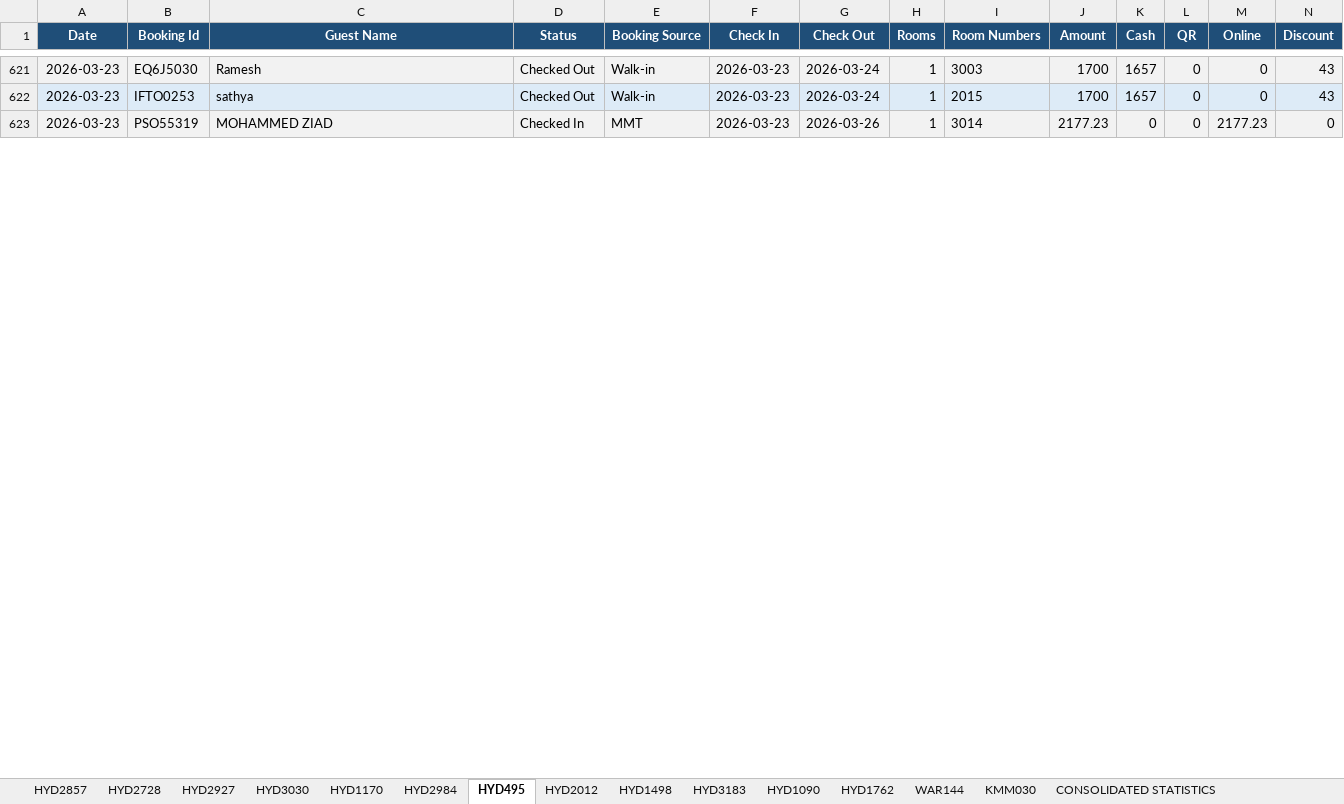
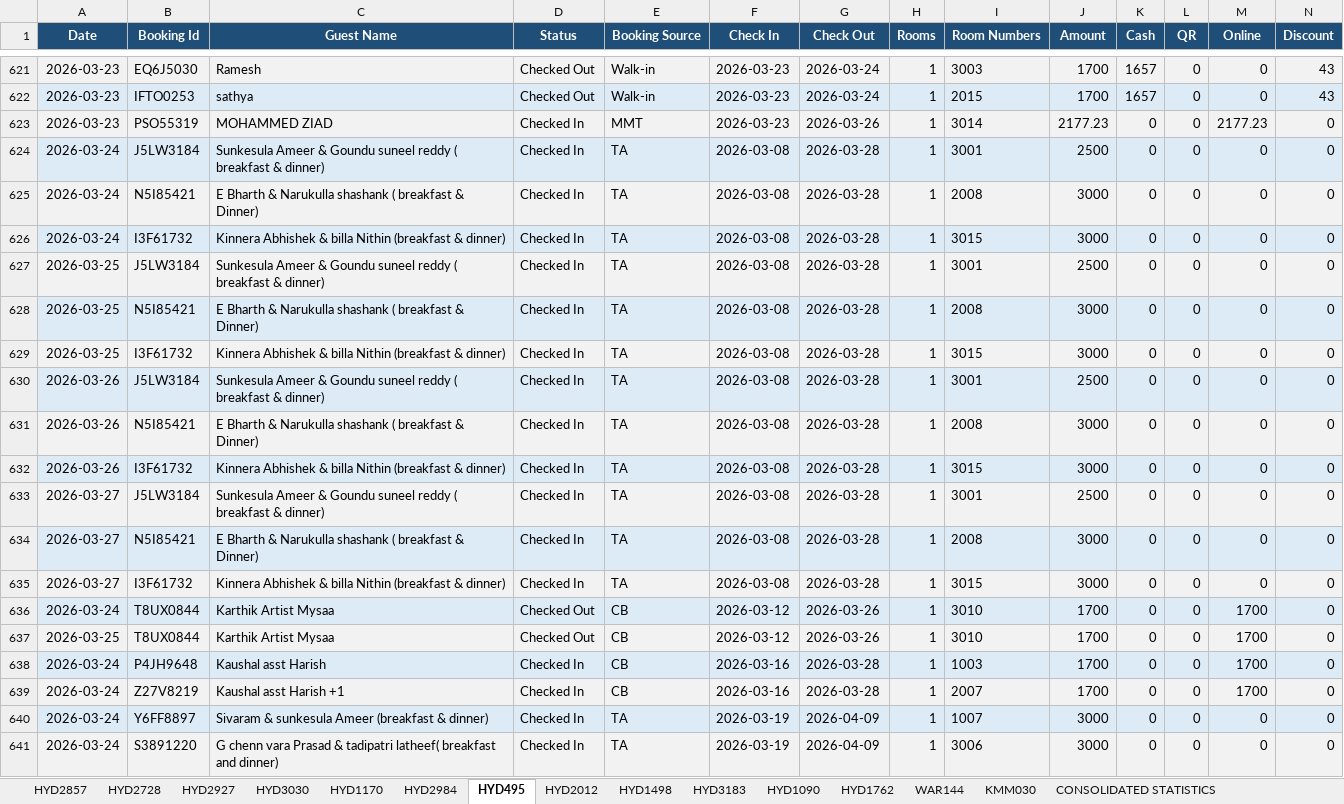
Before and after one commit to propertiesgrouphyd-manager/reports, an Excel workbook: Bookings_March 2026.xlsx, sheet HYD495, drawn as a sheet; only a part is shown, gaps mark what is left out; values as stored, in another font and other column widths than the file's, no borders; rows hold the shown columns only; the diff covers the shown part only; the diff names each change by its address in the sheet, - before the commit and + after, or states it on an @@ line.

```diff
--- a/Bookings_March 2026.xlsx (sheet HYD495)
+++ b/Bookings_March 2026.xlsx (sheet HYD495)
+row 624: 2026-03-24 | J5LW3184 | Sunkesula Ameer & Goundu suneel reddy ( breakfast & dinner) | Checked In | TA | 2026-03-08 | 2026-03-28 | 1 | 3001 | 2500 | 0 | 0 | 0 | 0
+row 625: 2026-03-24 | N5I85421 | E Bharth & Narukulla shashank ( breakfast & Dinner) | Checked In | TA | 2026-03-08 | 2026-03-28 | 1 | 2008 | 3000 | 0 | 0 | 0 | 0
+row 626: 2026-03-24 | I3F61732 | Kinnera Abhishek & billa Nithin (breakfast & dinner) | Checked In | TA | 2026-03-08 | 2026-03-28 | 1 | 3015 | 3000 | 0 | 0 | 0 | 0
+row 627: 2026-03-25 | J5LW3184 | Sunkesula Ameer & Goundu suneel reddy ( breakfast & dinner) | Checked In | TA | 2026-03-08 | 2026-03-28 | 1 | 3001 | 2500 | 0 | 0 | 0 | 0
+row 628: 2026-03-25 | N5I85421 | E Bharth & Narukulla shashank ( breakfast & Dinner) | Checked In | TA | 2026-03-08 | 2026-03-28 | 1 | 2008 | 3000 | 0 | 0 | 0 | 0
+row 629: 2026-03-25 | I3F61732 | Kinnera Abhishek & billa Nithin (breakfast & dinner) | Checked In | TA | 2026-03-08 | 2026-03-28 | 1 | 3015 | 3000 | 0 | 0 | 0 | 0
+row 630: 2026-03-26 | J5LW3184 | Sunkesula Ameer & Goundu suneel reddy ( breakfast & dinner) | Checked In | TA | 2026-03-08 | 2026-03-28 | 1 | 3001 | 2500 | 0 | 0 | 0 | 0
+row 631: 2026-03-26 | N5I85421 | E Bharth & Narukulla shashank ( breakfast & Dinner) | Checked In | TA | 2026-03-08 | 2026-03-28 | 1 | 2008 | 3000 | 0 | 0 | 0 | 0
+row 632: 2026-03-26 | I3F61732 | Kinnera Abhishek & billa Nithin (breakfast & dinner) | Checked In | TA | 2026-03-08 | 2026-03-28 | 1 | 3015 | 3000 | 0 | 0 | 0 | 0
+row 633: 2026-03-27 | J5LW3184 | Sunkesula Ameer & Goundu suneel reddy ( breakfast & dinner) | Checked In | TA | 2026-03-08 | 2026-03-28 | 1 | 3001 | 2500 | 0 | 0 | 0 | 0
+row 634: 2026-03-27 | N5I85421 | E Bharth & Narukulla shashank ( breakfast & Dinner) | Checked In | TA | 2026-03-08 | 2026-03-28 | 1 | 2008 | 3000 | 0 | 0 | 0 | 0
+row 635: 2026-03-27 | I3F61732 | Kinnera Abhishek & billa Nithin (breakfast & dinner) | Checked In | TA | 2026-03-08 | 2026-03-28 | 1 | 3015 | 3000 | 0 | 0 | 0 | 0
+row 636: 2026-03-24 | T8UX0844 | Karthik Artist Mysaa | Checked Out | CB | 2026-03-12 | 2026-03-26 | 1 | 3010 | 1700 | 0 | 0 | 1700 | 0
+row 637: 2026-03-25 | T8UX0844 | Karthik Artist Mysaa | Checked Out | CB | 2026-03-12 | 2026-03-26 | 1 | 3010 | 1700 | 0 | 0 | 1700 | 0
+row 638: 2026-03-24 | P4JH9648 | Kaushal asst Harish | Checked In | CB | 2026-03-16 | 2026-03-28 | 1 | 1003 | 1700 | 0 | 0 | 1700 | 0
+row 639: 2026-03-24 | Z27V8219 | Kaushal asst Harish +1 | Checked In | CB | 2026-03-16 | 2026-03-28 | 1 | 2007 | 1700 | 0 | 0 | 1700 | 0
+row 640: 2026-03-24 | Y6FF8897 | Sivaram & sunkesula Ameer (breakfast & dinner) | Checked In | TA | 2026-03-19 | 2026-04-09 | 1 | 1007 | 3000 | 0 | 0 | 0 | 0
+row 641: 2026-03-24 | S3891220 | G chenn vara Prasad & tadipatri latheef( breakfast and dinner) | Checked In | TA | 2026-03-19 | 2026-04-09 | 1 | 3006 | 3000 | 0 | 0 | 0 | 0
```
Also changed, not shown: 103 added rows, 5 removed rows and 37 edited cells elsewhere in this sheet, sheet HYD1170, sheet HYD2984, sheet HYD2728, sheet HYD1762, sheet HYD2857, sheet HYD2927, 8 more sheets.
